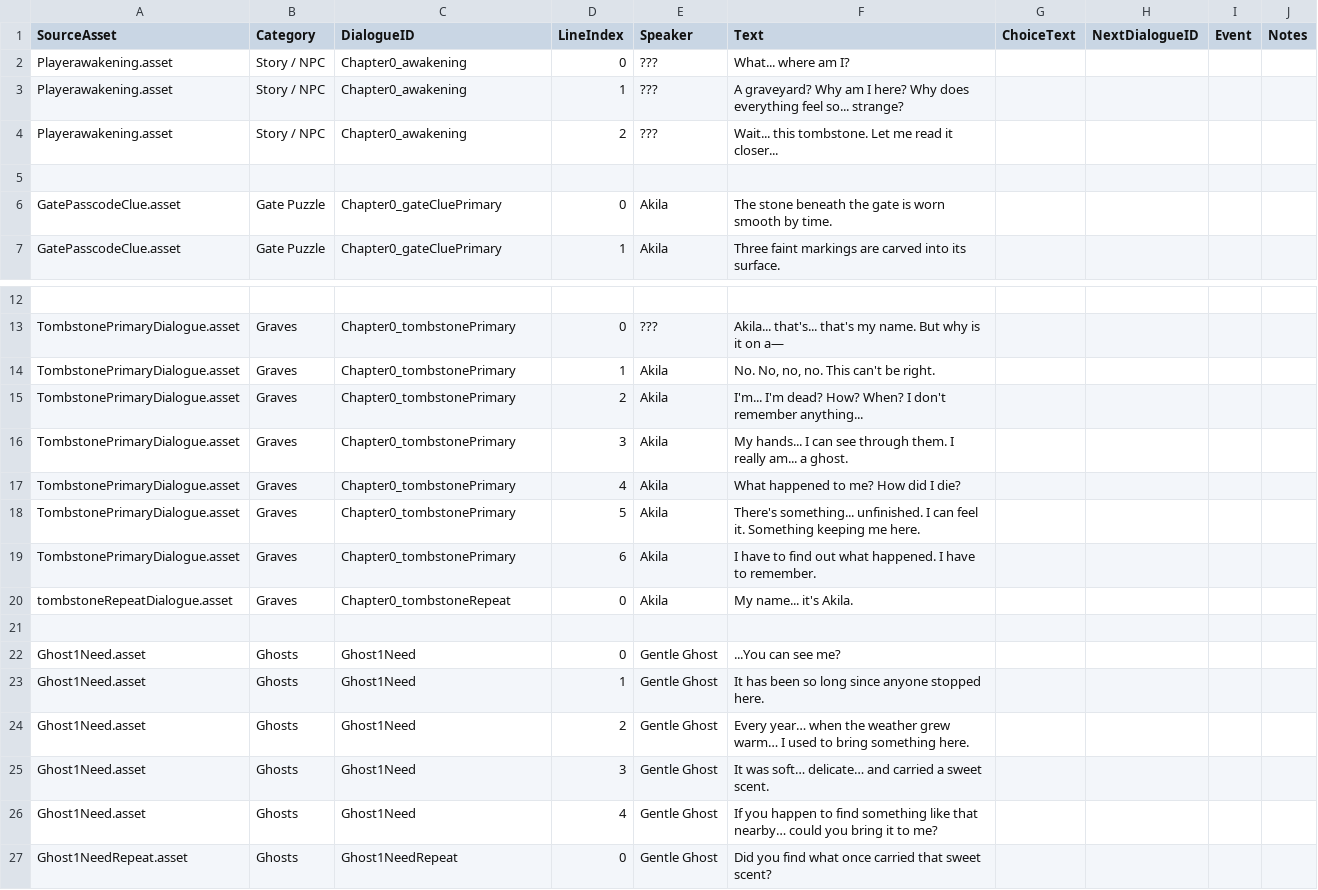
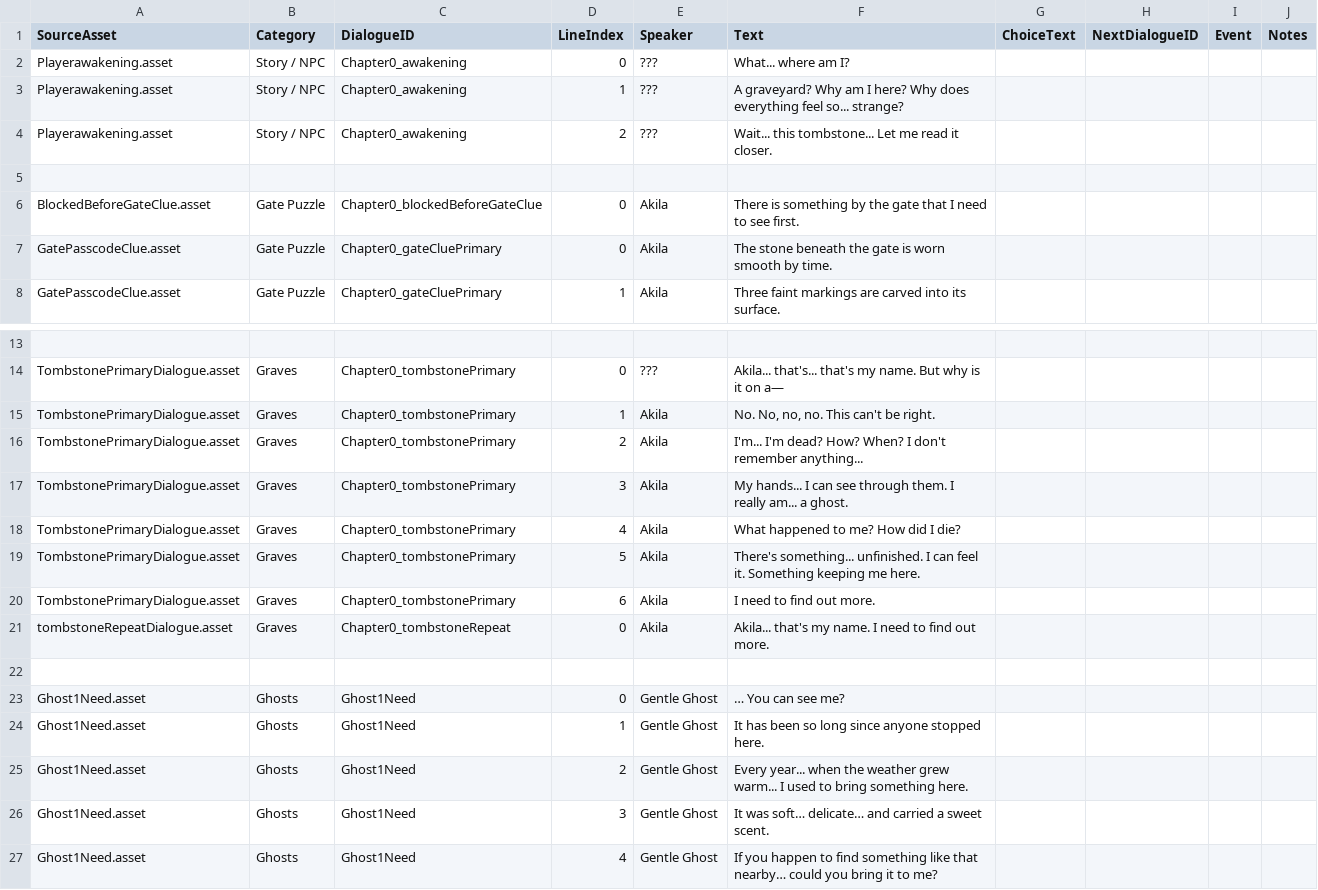
Before and after one commit to Snow-Cai/BoundSpirit, a CSV file: Assets/Dialogue/Import/AllDialogue.csv, drawn as a sheet; only a part is shown, gaps mark what is left out; the shorter side is filled out with more unchanged rows.

Commit message:
Add: Blocked the Ghost Offering before seeing GateClue

```diff
--- a/Assets/Dialogue/Import/AllDialogue.csv
+++ b/Assets/Dialogue/Import/AllDialogue.csv
@@ -3,4 +3,5 @@ Playerawakening.asset,Story / NPC,Chapter0_awakening,0,???,What... where am I?,,
 Playerawakening.asset,Story / NPC,Chapter0_awakening,1,???,A graveyard? Why am I here? Why does everything feel so... strange?,,,,
-Playerawakening.asset,Story / NPC,Chapter0_awakening,2,???,Wait... this tombstone. Let me read it closer...,,,,
+Playerawakening.asset,Story / NPC,Chapter0_awakening,2,???,Wait... this tombstone... Let me read it closer.,,,,
 ,,,,,,,,,
+BlockedBeforeGateClue.asset,Gate Puzzle,Chapter0_blockedBeforeGateClue,0,Akila,There is something by the gate that I need to see first.,,,,
 GatePasscodeClue.asset,Gate Puzzle,Chapter0_gateCluePrimary,0,Akila,The stone beneath the gate is worn smooth by time.,,,,
@@ -18,8 +19,8 @@ TombstonePrimaryDialogue.asset,Graves,Chapter0_tombstonePrimary,4,Akila,What hap
 TombstonePrimaryDialogue.asset,Graves,Chapter0_tombstonePrimary,5,Akila,There's something... unfinished. I can feel it. Something keeping me here.,,,,
-TombstonePrimaryDialogue.asset,Graves,Chapter0_tombstonePrimary,6,Akila,I have to find out what happened. I have to remember.,,,,
-tombstoneRepeatDialogue.asset,Graves,Chapter0_tombstoneRepeat,0,Akila,My name... it's Akila.,,,,
+TombstonePrimaryDialogue.asset,Graves,Chapter0_tombstonePrimary,6,Akila,I need to find out more.,,,,
+tombstoneRepeatDialogue.asset,Graves,Chapter0_tombstoneRepeat,0,Akila,Akila... that's my name. I need to find out more.,,,,
 ,,,,,,,,,
-Ghost1Need.asset,Ghosts,Ghost1Need,0,Gentle Ghost,...You can see me?,,,,
+Ghost1Need.asset,Ghosts,Ghost1Need,0,Gentle Ghost,… You can see me?,,,,
 Ghost1Need.asset,Ghosts,Ghost1Need,1,Gentle Ghost,It has been so long since anyone stopped here.,,,,
-Ghost1Need.asset,Ghosts,Ghost1Need,2,Gentle Ghost,Every year… when the weather grew warm… I used to bring something here.,,,,
+Ghost1Need.asset,Ghosts,Ghost1Need,2,Gentle Ghost,Every year... when the weather grew warm... I used to bring something here.,,,,
 Ghost1Need.asset,Ghosts,Ghost1Need,3,Gentle Ghost,It was soft… delicate… and carried a sweet scent.,,,,
```
Also changed, not shown: 11 other files.
